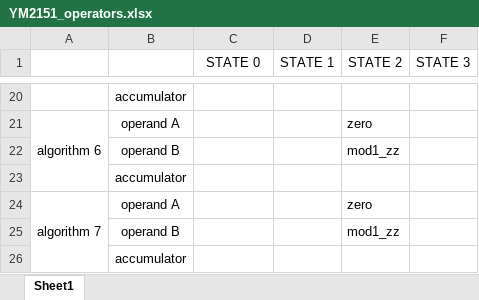
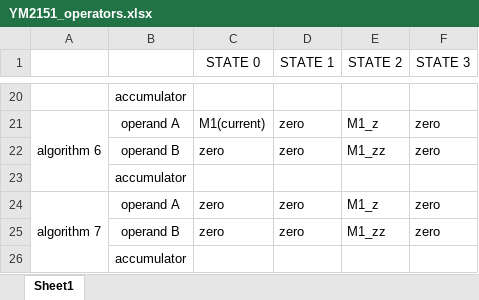
Before and after one commit to ika-musume/IKAOPM, an Excel workbook: resources/YM2151_operators.xlsx, sheet Sheet1, drawn as a sheet; only a part is shown, gaps mark what is left out; values as stored, in another font and other column widths than the file's, no borders; removed rows and columns are numbered as before the commit, all else as after; the diff covers the shown part only; the diff names each change by its address in the sheet, - before the commit and + after, or states it on an @@ line.

```diff
--- a/resources/YM2151_operators.xlsx (sheet Sheet1)
+++ b/resources/YM2151_operators.xlsx (sheet Sheet1)
-C21 (STATE 0): (empty)
+C21 (STATE 0): M1(current)
-D21 (STATE 1): (empty)
+D21 (STATE 1): zero
-E21 (STATE 2): zero
+E21 (STATE 2): M1_z
-F21 (STATE 3): (empty)
+F21 (STATE 3): zero
-row 22:  | operand B |  |  | mod1_zz
+row 22:  | operand B | zero | zero | M1_zz | zero
-C24 (STATE 0): (empty)
+C24 (STATE 0): zero
-D24 (STATE 1): (empty)
+D24 (STATE 1): zero
-E24 (STATE 2): zero
+E24 (STATE 2): M1_z
-F24 (STATE 3): (empty)
+F24 (STATE 3): zero
-row 25:  | operand B |  |  | mod1_zz
+row 25:  | operand B | zero | zero | M1_zz | zero
```
Also changed, not shown: 1 added row, 1 removed row and 32 edited cells elsewhere in this sheet, resources/YM2151_pipeline.xlsx, 3 other files.
